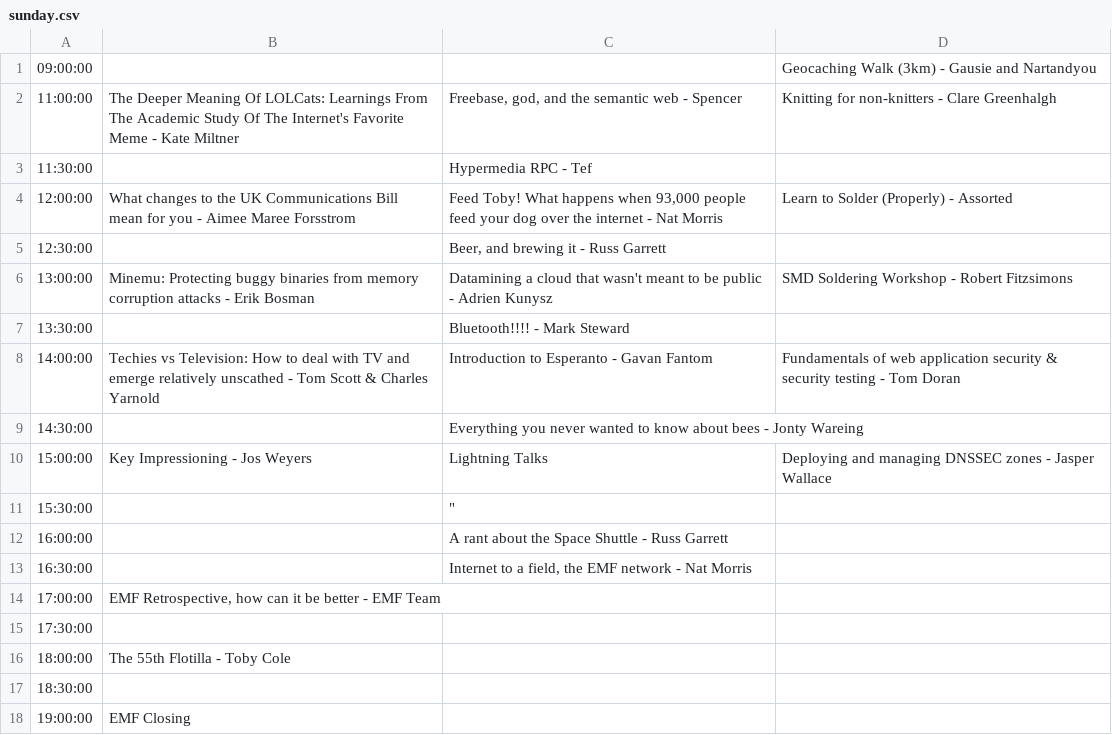
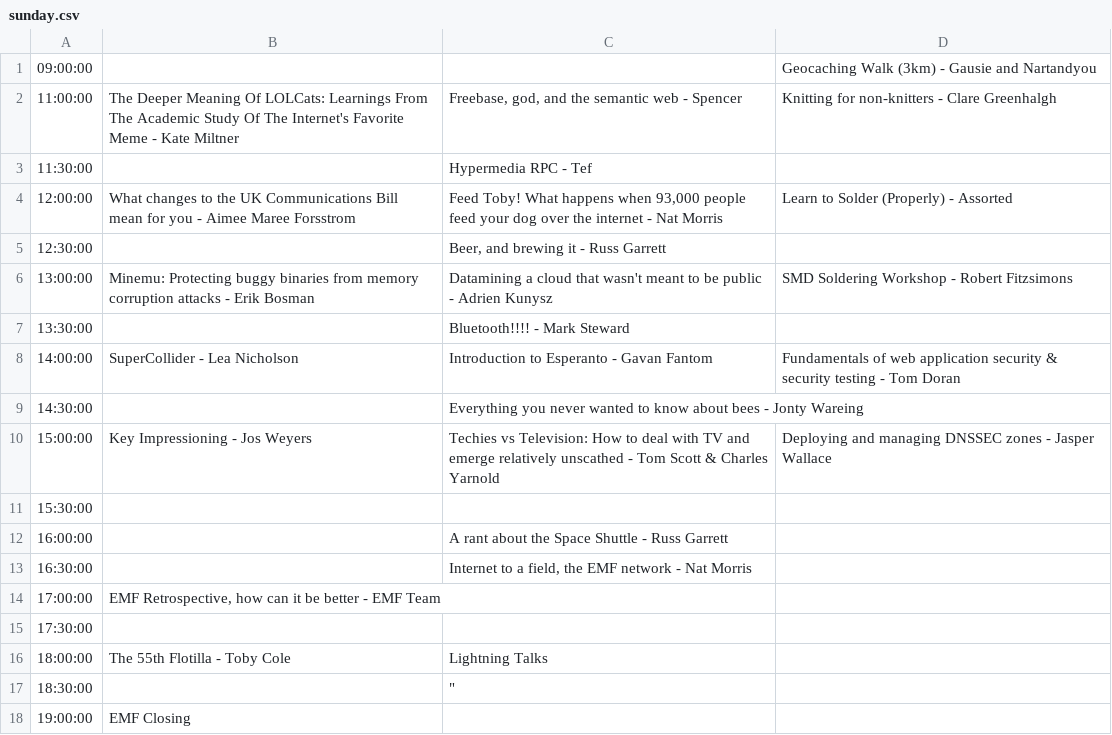
Before and after one commit to emfcamp/Website, a CSV file: talks/sunday.csv, drawn as a sheet.

Commit message:
Sched updates

```diff
--- a/talks/sunday.csv
+++ b/talks/sunday.csv
@@ -7,6 +7,6 @@
 13:30:00,,Bluetooth!!!! - Mark Steward,
-14:00:00,Techies vs Television: How to deal with TV and emerge relatively unscathed - Tom Scott & Charles Yarnold,Introduction to Esperanto - Gavan Fantom,Fundamentals of web application security & security testing - Tom Doran
+14:00:00,SuperCollider - Lea Nicholson,Introduction to Esperanto - Gavan Fantom,Fundamentals of web application security & security testing - Tom Doran
 14:30:00,,Everything you never wanted to know about bees - Jonty Wareing,
-15:00:00,Key Impressioning - Jos Weyers,Lightning Talks,Deploying and managing DNSSEC zones - Jasper Wallace
-15:30:00,,"""",
+15:00:00,Key Impressioning - Jos Weyers,Techies vs Television: How to deal with TV and emerge relatively unscathed - Tom Scott & Charles Yarnold,Deploying and managing DNSSEC zones - Jasper Wallace
+15:30:00,,,
 16:00:00,,A rant about the Space Shuttle - Russ Garrett,
@@ -15,4 +15,4 @@
 17:30:00,,,
-18:00:00,The 55th Flotilla - Toby Cole,,
-18:30:00,,,
+18:00:00,The 55th Flotilla - Toby Cole,Lightning Talks,
+18:30:00,,"""",
 19:00:00,EMF Closing,,
```
